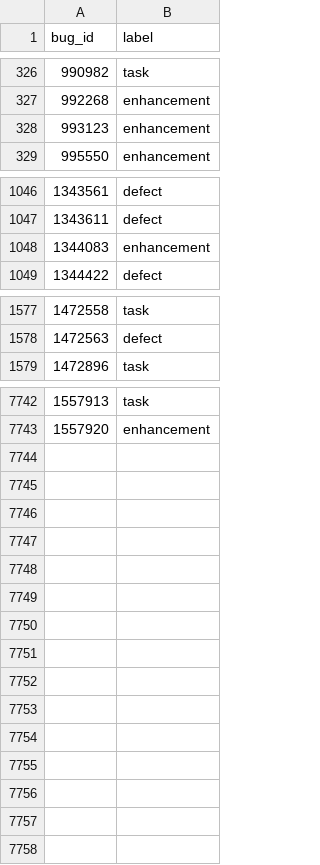
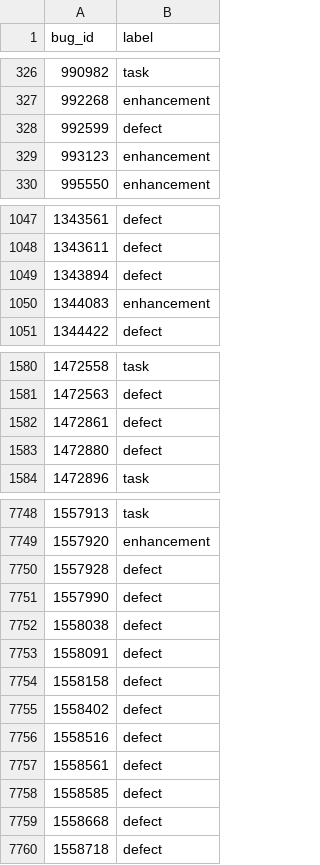
Before and after one commit to mozilla/bugbug, a CSV file: bugbug/labels/defect_enhancement_task_h.csv, drawn as a sheet; only a part is shown, gaps mark what is left out; the diff covers the shown part only; the diff names each change by its address in the sheet, - before the commit and + after, or states it on an @@ line.

Commit message:
Add more defect/enhancement/task labels gathered from changed made by users on Bugzilla

```diff
--- a/bugbug/labels/defect_enhancement_task_h.csv
+++ b/bugbug/labels/defect_enhancement_task_h.csv
+row 328: 992599 | defect
+row 1049: 1343894 | defect
+row 1582: 1472861 | defect
+row 1583: 1472880 | defect
+row 7750: 1557928 | defect
+row 7751: 1557990 | defect
+row 7752: 1558038 | defect
+row 7753: 1558091 | defect
+row 7754: 1558158 | defect
+row 7755: 1558402 | defect
+row 7756: 1558516 | defect
+row 7757: 1558561 | defect
+row 7758: 1558585 | defect
+row 7759: 1558668 | defect
+row 7760: 1558718 | defect
```
Also changed, not shown: 2 added rows and 3 edited cells elsewhere in this file.
